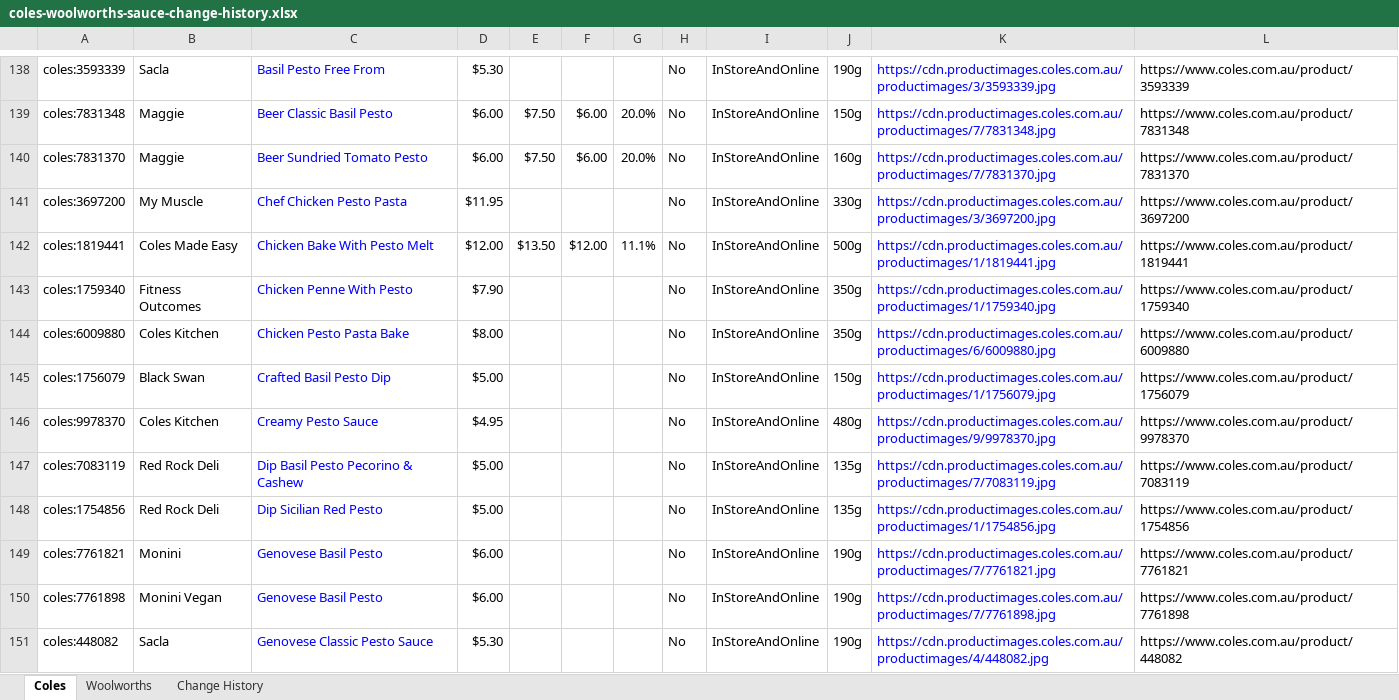
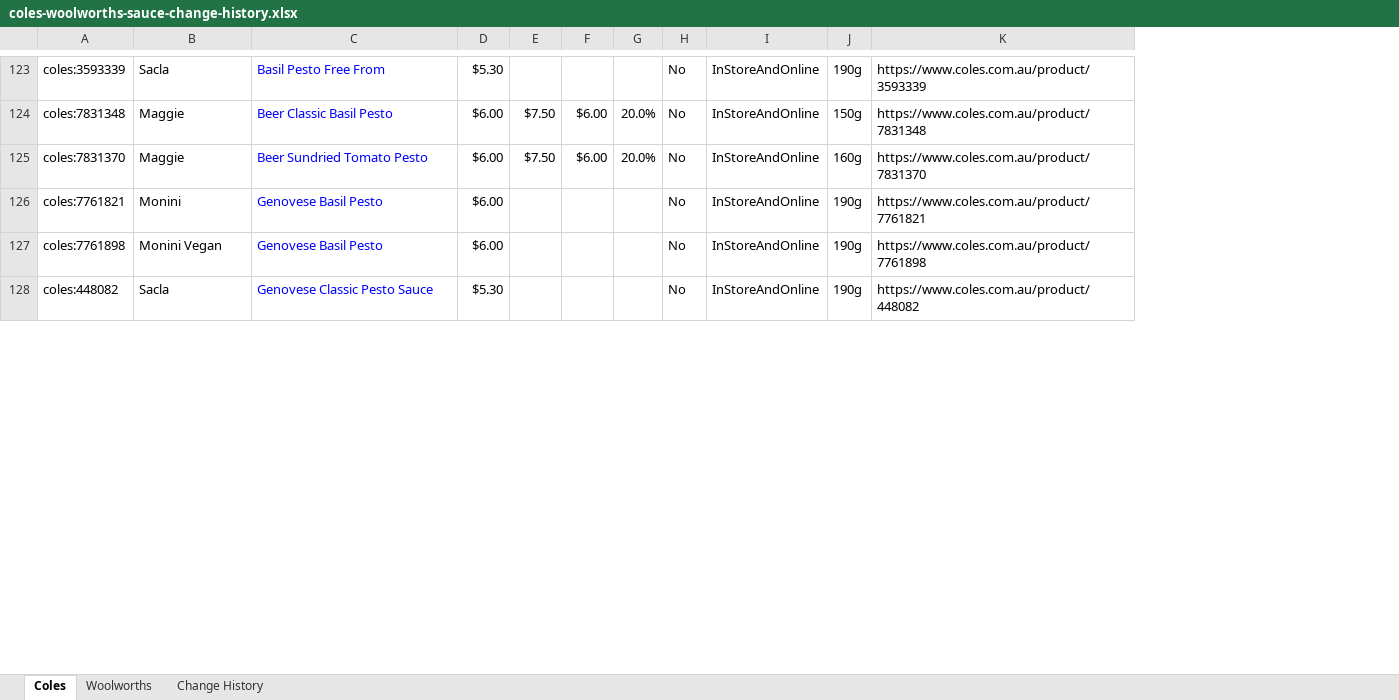
Before and after one commit to liamdwaas-ops/Coles-Sauces, an Excel workbook: data/coles-woolworths-sauce-change-history.xlsx, sheet Coles, drawn as a sheet; only a part is shown, gaps mark what is left out; values as stored, in another font and other column widths than the file's, no borders; table styles not drawn; removed rows and columns are numbered as before the commit, all else as after; the diff covers the shown part only; the diff names each change by its address in the sheet, - before the commit and + after, or states it on an @@ line.

```diff
--- a/data/coles-woolworths-sauce-change-history.xlsx (sheet Coles)
+++ b/data/coles-woolworths-sauce-change-history.xlsx (sheet Coles)
-column K, rows 138-140: https://cdn.productimages.coles.com.au/productimages/3/3593339.jpg | https://cdn.productimages.coles.com.au/productimages/7/7831348.jpg | https://cdn.productimages.coles.com.au/productimages/7/7831370.jpg; rows 149-151: https://cdn.productimages.coles.com.au/productimages/7/7761821.jpg | https://cdn.productimages.coles.com.au/productimages/7/7761898.jpg | https://cdn.productimages.coles.com.au/productimages/4/448082.jpg
-row 141: coles:3697200 | My Muscle | Chef Chicken Pesto Pasta | $11.95 |  |  |  | No | InStoreAndOnline | 330g | https://cdn.productimages.coles.com.au/productimages/3/3697200.jpg | https://www.coles.com.au/product/3697200
-row 142: coles:1819441 | Coles Made Easy | Chicken Bake With Pesto Melt | $12.00 | $13.50 | $12.00 | 11.1% | No | InStoreAndOnline | 500g | https://cdn.productimages.coles.com.au/productimages/1/1819441.jpg | https://www.coles.com.au/product/1819441
-row 143: coles:1759340 | Fitness Outcomes | Chicken Penne With Pesto | $7.90 |  |  |  | No | InStoreAndOnline | 350g | https://cdn.productimages.coles.com.au/productimages/1/1759340.jpg | https://www.coles.com.au/product/1759340
-row 144: coles:6009880 | Coles Kitchen | Chicken Pesto Pasta Bake | $8.00 |  |  |  | No | InStoreAndOnline | 350g | https://cdn.productimages.coles.com.au/productimages/6/6009880.jpg | https://www.coles.com.au/product/6009880
-row 145: coles:1756079 | Black Swan | Crafted Basil Pesto Dip | $5.00 |  |  |  | No | InStoreAndOnline | 150g | https://cdn.productimages.coles.com.au/productimages/1/1756079.jpg | https://www.coles.com.au/product/1756079
-row 146: coles:9978370 | Coles Kitchen | Creamy Pesto Sauce | $4.95 |  |  |  | No | InStoreAndOnline | 480g | https://cdn.productimages.coles.com.au/productimages/9/9978370.jpg | https://www.coles.com.au/product/9978370
-row 147: coles:7083119 | Red Rock Deli | Dip Basil Pesto Pecorino & Cashew | $5.00 |  |  |  | No | InStoreAndOnline | 135g | https://cdn.productimages.coles.com.au/productimages/7/7083119.jpg | https://www.coles.com.au/product/7083119
-row 148: coles:1754856 | Red Rock Deli | Dip Sicilian Red Pesto | $5.00 |  |  |  | No | InStoreAndOnline | 135g | https://cdn.productimages.coles.com.au/productimages/1/1754856.jpg | https://www.coles.com.au/product/1754856
```
Also changed, not shown: 21 removed rows and 4 moved rows elsewhere in this sheet, sheet Change History, sheet Woolworths, 8 other files.
